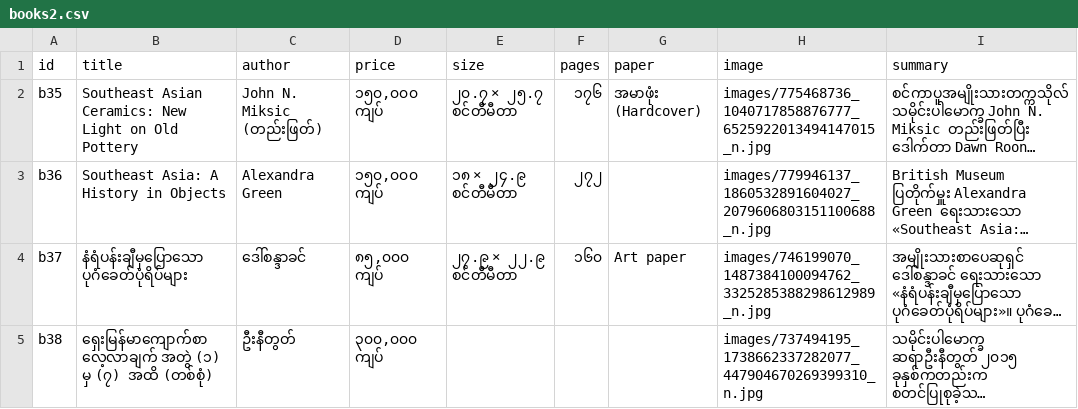
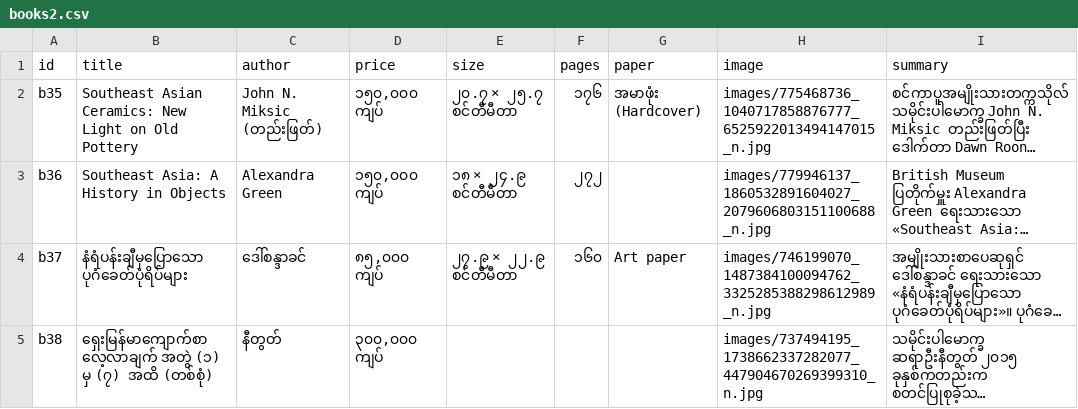
Before and after one commit to tetluukyawsarpay/tetluukyawsarpay.github.io, a CSV file: _data/books2.csv, drawn as a sheet; only a part is shown; long unchanged cells end in …; the diff names each change by its address in the sheet, - before the commit and + after, or states it on an @@ line.

Commit message:
Fix b38 author: Ni Twat

```diff
--- a/_data/books2.csv
+++ b/_data/books2.csv
-C5 (author): ဦးနီတွတ်
+C5 (author): နီတွတ်
```
